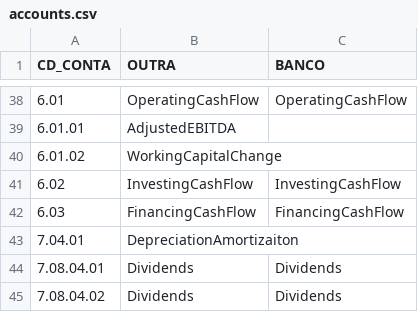
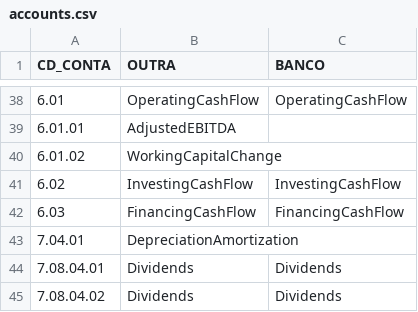
Before and after one commit to marcusfreire0504/dash-fundamentalista, a CSV file: accounts.csv, drawn as a sheet; only a part is shown, gaps mark what is left out.

Commit message:
Fix typo

```diff
--- a/accounts.csv
+++ b/accounts.csv
@@ -42,3 +42,3 @@ CD_CONTA,OUTRA,BANCO,
 6.03,FinancingCashFlow,FinancingCashFlow
-7.04.01,DepreciationAmortizaiton,
+7.04.01,DepreciationAmortization,
 7.08.04.01,Dividends,Dividends
```
Also changed, not shown: 1 other file.
